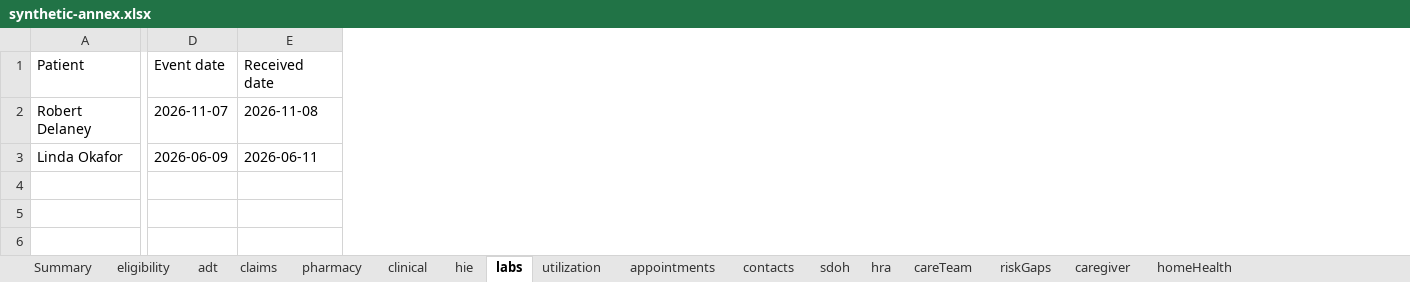
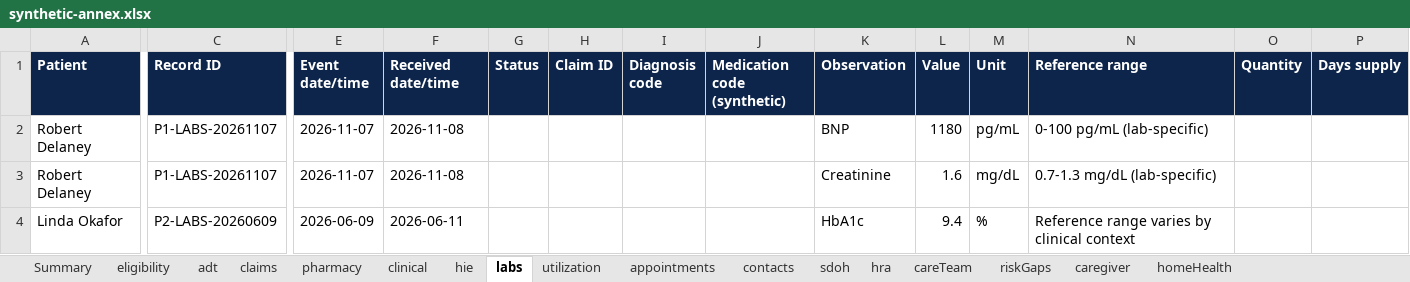
Before and after one commit to elprofessor-15/hilabs_mvp, an Excel workbook: data/synthetic-annex.xlsx, sheet labs, drawn as a sheet; only a part is shown, gaps mark what is left out; values as stored, in another font and other column widths than the file's, no borders; addresses are those after the commit; rows hold the shown columns only; the diff covers the shown part only; the diff names each change by its address in the sheet, - before the commit and + after, or states it on an @@ line.

```diff
--- a/data/synthetic-annex.xlsx (sheet labs)
+++ b/data/synthetic-annex.xlsx (sheet labs)
+column C (Record ID), row 2: P1-LABS-20261107; row 4: P2-LABS-20260609
+column G (Status), empty
+column H (Claim ID), empty
+column I (Diagnosis code), empty
+column J (Medication code (synthetic)), empty
+column K (Observation), row 2: BNP; row 4: HbA1c
+column L (Value), row 2: 1180; row 4: 9.4
+column M (Unit), row 2: pg/mL; row 4: %
+column N (Reference range), row 2: 0-100 pg/mL (lab-specific); row 4: Reference range varies by clinical context
+column O (Quantity), empty
+column P (Days supply), empty
@@ A1 fill: none → #0E254B, bold: off → on, text colour: black → #FFFFFF @@
@@ E1:F1 fill: none → #0E254B, bold: off → on, text colour: black → #FFFFFF @@
-E1: Event date
+E1: Event date/time
-F1: Received date
+F1: Received date/time
+row 3: Robert Delaney | P1-LABS-20261107 | 2026-11-07 | 2026-11-08 |  |  |  |  | Creatinine | 1.6 | mg/dL | 0.7-1.3 mg/dL (lab-specific)
```
Also changed, not shown: 2 edited cells and cell formats elsewhere in this sheet, sheet utilization, sheet homeHealth, sheet pharmacy, sheet hra, sheet appointments, sheet clinical, 10 more sheets, 23 other files.
